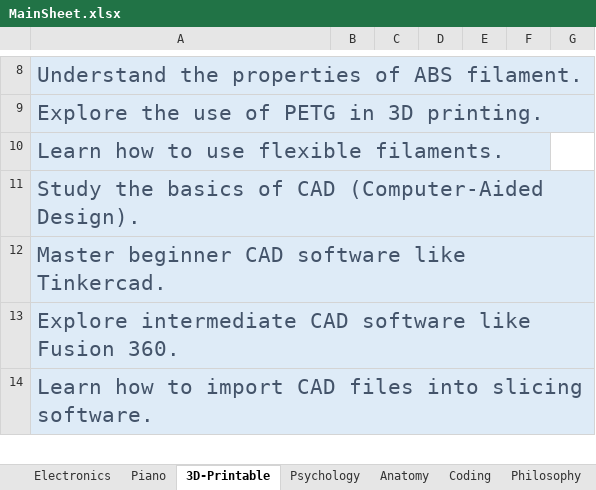
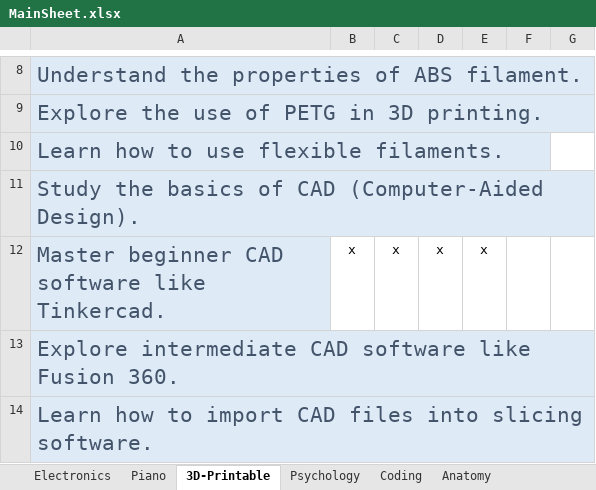
Before and after one commit to TheKamek/KMQ-Expression, an Excel workbook: MainSheet.xlsx, sheet 3D-Printable, drawn as a sheet; only a part is shown, gaps mark what is left out; values as stored, in another font and other column widths than the file's, no borders; conditional formats not drawn; the diff names each change by its address in the sheet, - before the commit and + after, or states it on an @@ line.

```diff
--- a/MainSheet.xlsx (sheet 3D-Printable)
+++ b/MainSheet.xlsx (sheet 3D-Printable)
@@ sheet tab order changed: Electronics | Piano | 3D-Printable | Psychology | Coding | Anatomy @@
-B12: (empty)
+B12: x
-C12: (empty)
+C12: x
-D12: (empty)
+D12: x
-E12: (empty)
+E12: x
```
Also changed, not shown: sheet Psychology, sheet Personality, sheet Coding, sheet Anatomy, sheet Electronics.
